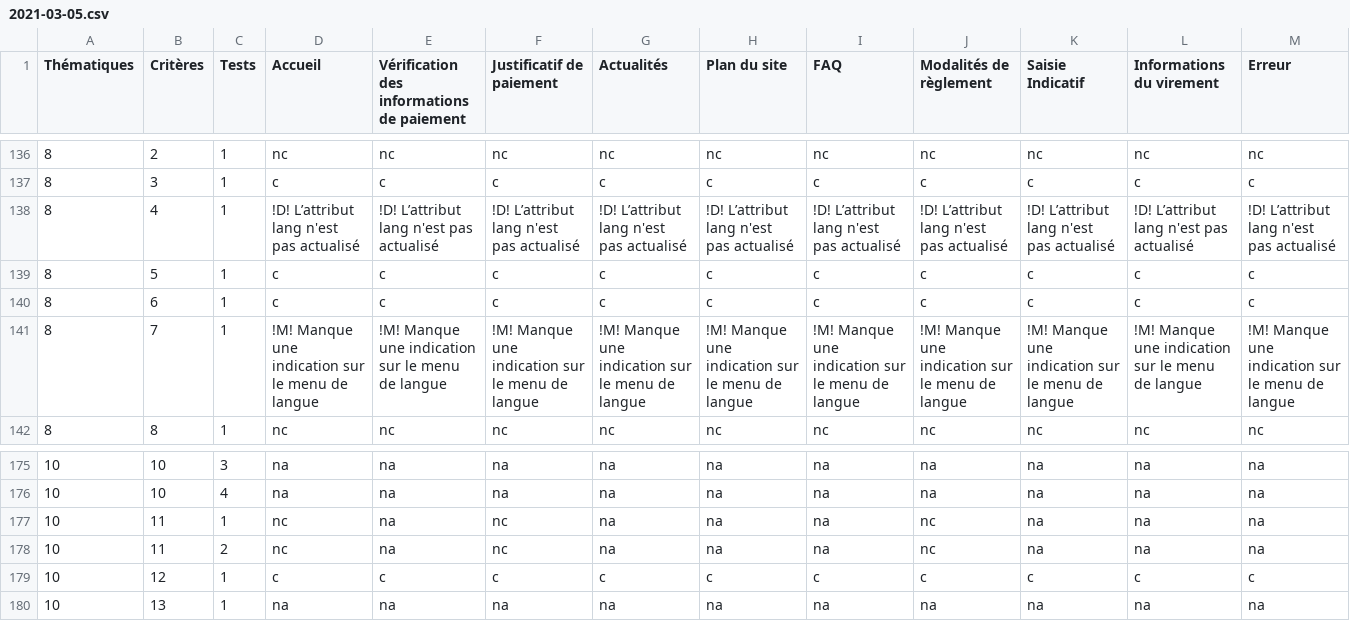
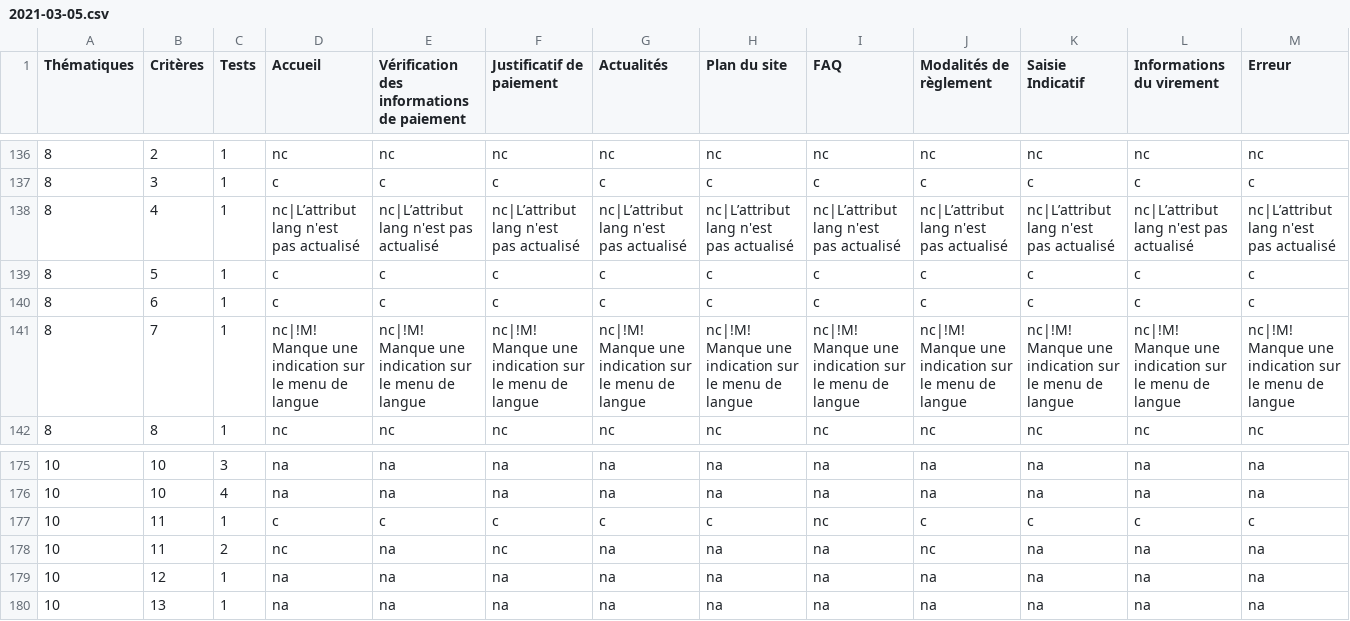
Before and after one commit to DISIC/frago, a CSV file: exampleSite/multiprojects-complete/static/amendes/accessibility/2021-03-05.csv, drawn as a sheet; only a part is shown, gaps mark what is left out; the diff covers the shown part only.

Commit message:
Modify exampleSite

```diff
--- a/exampleSite/multiprojects-complete/static/amendes/accessibility/2021-03-05.csv
+++ b/exampleSite/multiprojects-complete/static/amendes/accessibility/2021-03-05.csv
@@ -138,6 +138,6 @@
 "8","3","1","c","c","c","c","c","c","c","c","c","c"
-"8","4","1","!D! L’attribut lang n'est pas actualisé","!D! L’attribut lang n'est pas actualisé","!D! L’attribut lang n'est pas actualisé","!D! L’attribut lang n'est pas actualisé","!D! L’attribut lang n'est pas actualisé","!D! L’attribut lang n'est pas actualisé","!D! L’attribut lang n'est pas actualisé","!D! L’attribut lang n'est pas actualisé","!D! L’attribut lang n'est pas actualisé","!D! L’attribut lang n'est pas actualisé"
+"8","4","1","nc|L’attribut lang n'est pas actualisé","nc|L’attribut lang n'est pas actualisé","nc|L’attribut lang n'est pas actualisé","nc|L’attribut lang n'est pas actualisé","nc|L’attribut lang n'est pas actualisé","nc|L’attribut lang n'est pas actualisé","nc|L’attribut lang n'est pas actualisé","nc|L’attribut lang n'est pas actualisé","nc|L’attribut lang n'est pas actualisé","nc|L’attribut lang n'est pas actualisé"
 "8","5","1","c","c","c","c","c","c","c","c","c","c"
 "8","6","1","c","c","c","c","c","c","c","c","c","c"
-"8","7","1","!M! Manque une indication sur le menu de langue","!M! Manque une indication sur le menu de langue","!M! Manque une indication sur le menu de langue","!M! Manque une indication sur le menu de langue","!M! Manque une indication sur le menu de langue","!M! Manque une indication sur le menu de langue","!M! Manque une indication sur le menu de langue","!M! Manque une indication sur le menu de langue","!M! Manque une indication sur le menu de langue","!M! Manque une indication sur le menu de langue"
+"8","7","1","nc|!M! Manque une indication sur le menu de langue","nc|!M! Manque une indication sur le menu de langue","nc|!M! Manque une indication sur le menu de langue","nc|!M! Manque une indication sur le menu de langue","nc|!M! Manque une indication sur le menu de langue","nc|!M! Manque une indication sur le menu de langue","nc|!M! Manque une indication sur le menu de langue","nc|!M! Manque une indication sur le menu de langue","nc|!M! Manque une indication sur le menu de langue","nc|!M! Manque une indication sur le menu de langue"
 "8","8","1","nc","nc","nc","nc","nc","nc","nc","nc","nc","nc"
@@ -177,5 +177,5 @@
 "10","10","4","na","na","na","na","na","na","na","na","na","na"
-"10","11","1","nc","na","nc","na","na","na","nc","na","na","na"
+"10","11","1","c","c","c","c","c","nc","c","c","c","c"
 "10","11","2","nc","na","nc","na","na","na","nc","na","na","na"
-"10","12","1","c","c","c","c","c","c","c","c","c","c"
+"10","12","1","na","na","na","na","na","na","na","na","na","na"
 "10","13","1","na","na","na","na","na","na","na","na","na","na"
```
Also changed, not shown: 1 added row, 1 removed row and 9 edited cells elsewhere in this file, 48 other files.
